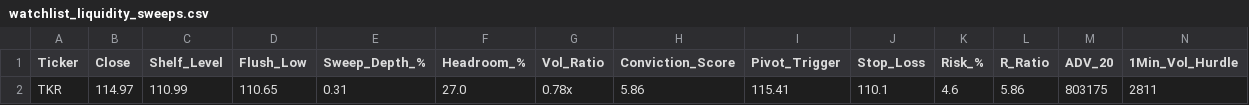
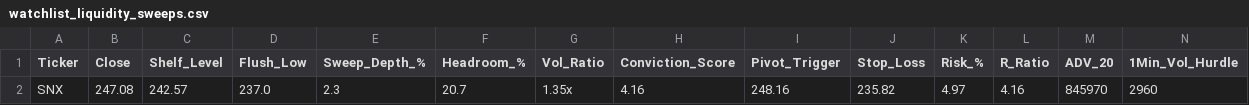
Before and after one commit to Safetyman66/market-screener, a CSV file: watchlist_liquidity_sweeps.csv, drawn as a sheet; only a part is shown; removed rows and columns are numbered as before the commit, all else as after; rows hold the shown columns only; the diff names each change by its address in the sheet, - before the commit and + after, or states it on an @@ line.

```diff
--- a/watchlist_liquidity_sweeps.csv
+++ b/watchlist_liquidity_sweeps.csv
-row 2: TKR | 114.97 | 110.99 | 110.65 | 0.31 | 27.0 | 0.78x | 5.86 | 115.41 | 110.1 | 4.6 | 5.86 | 803175 | 2811
+row 2: SNX | 247.08 | 242.57 | 237.0 | 2.3 | 20.7 | 1.35x | 4.16 | 248.16 | 235.82 | 4.97 | 4.16 | 845970 | 2960
```
Also changed, not shown: watchlist_base_resets.csv, watchlist_pocket_pivots.csv, 8 other files.
